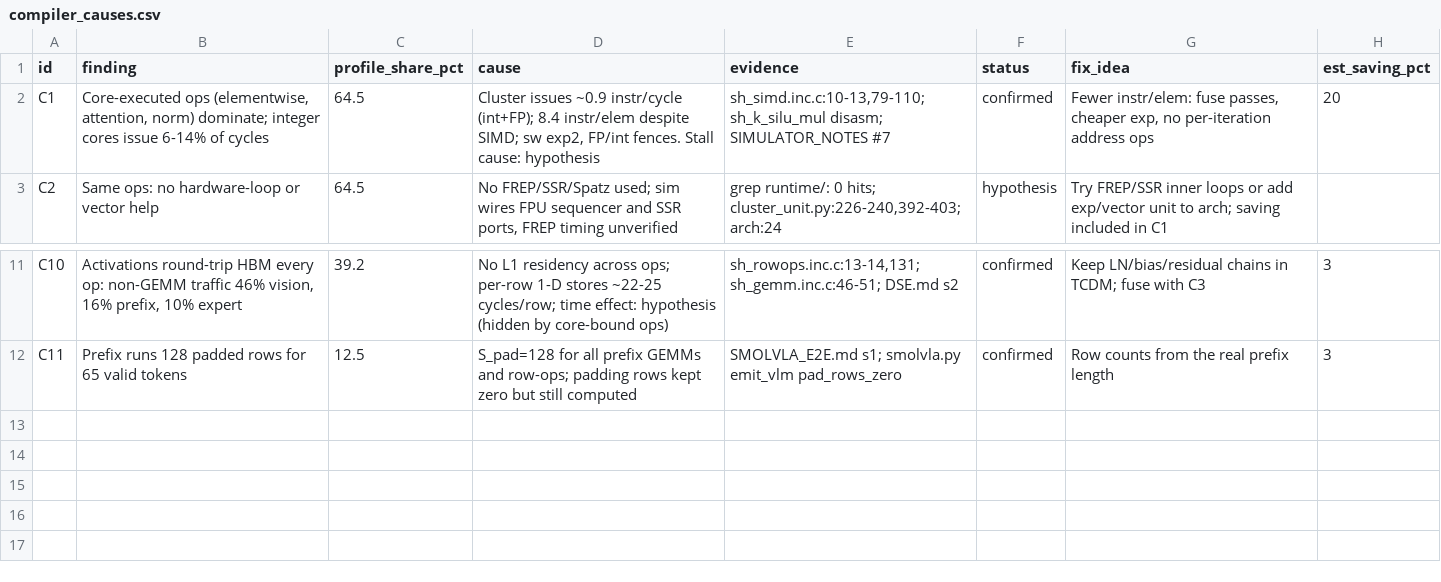
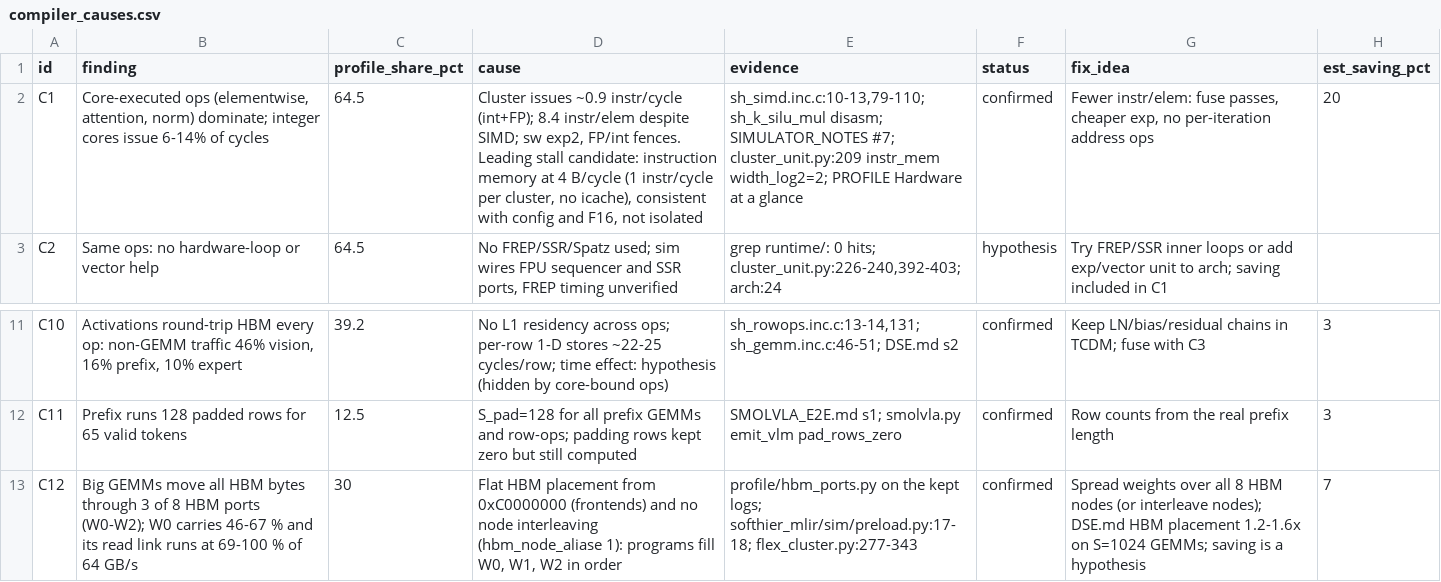
Before and after one commit to HaozeG/SoftHier-VLA, a CSV file: experiments/smolvla-e2e-baseline/profile/compiler_causes.csv, drawn as a sheet; only a part is shown, gaps mark what is left out.

```diff
--- a/experiments/smolvla-e2e-baseline/profile/compiler_causes.csv
+++ b/experiments/smolvla-e2e-baseline/profile/compiler_causes.csv
@@ -1,3 +1,3 @@
 id,finding,profile_share_pct,cause,evidence,status,fix_idea,est_saving_pct
-C1,"Core-executed ops (elementwise, attention, norm) dominate; integer cores issue 6-14% of cycles",64.5,"Cluster issues ~0.9 instr/cycle (int+FP); 8.4 instr/elem despite SIMD; sw exp2, FP/int fences. Stall cause: hypothesis","sh_simd.inc.c:10-13,79-110; sh_k_silu_mul disasm; SIMULATOR_NOTES #7",confirmed,"Fewer instr/elem: fuse passes, cheaper exp, no per-iteration address ops",20
+C1,"Core-executed ops (elementwise, attention, norm) dominate; integer cores issue 6-14% of cycles",64.5,"Cluster issues ~0.9 instr/cycle (int+FP); 8.4 instr/elem despite SIMD; sw exp2, FP/int fences. Leading stall candidate: instruction memory at 4 B/cycle (1 instr/cycle per cluster, no icache), consistent with config and F16, not isolated","sh_simd.inc.c:10-13,79-110; sh_k_silu_mul disasm; SIMULATOR_NOTES #7; cluster_unit.py:209 instr_mem width_log2=2; PROFILE Hardware at a glance",confirmed,"Fewer instr/elem: fuse passes, cheaper exp, no per-iteration address ops",20
 C2,Same ops: no hardware-loop or vector help,64.5,"No FREP/SSR/Spatz used; sim wires FPU sequencer and SSR ports, FREP timing unverified","grep runtime/: 0 hits; cluster_unit.py:226-240,392-403; arch:24",hypothesis,Try FREP/SSR inner loops or add exp/vector unit to arch; saving included in C1,
@@ -12 +12,2 @@ C10,"Activations round-trip HBM every op: non-GEMM traffic 46% vision, 16% prefi
 C11,Prefix runs 128 padded rows for 65 valid tokens,12.5,S_pad=128 for all prefix GEMMs and row-ops; padding rows kept zero but still computed,SMOLVLA_E2E.md s1; smolvla.py emit_vlm pad_rows_zero,confirmed,Row counts from the real prefix length,3
+C12,Big GEMMs move all HBM bytes through 3 of 8 HBM ports (W0-W2); W0 carries 46-67 % and its read link runs at 69-100 % of 64 GB/s,30,"Flat HBM placement from 0xC0000000 (frontends) and no node interleaving (hbm_node_aliase 1): programs fill W0, W1, W2 in order",profile/hbm_ports.py on the kept logs; softhier_mlir/sim/preload.py:17-18; flex_cluster.py:277-343,confirmed,Spread weights over all 8 HBM nodes (or interleave nodes); DSE.md HBM placement 1.2-1.6x on S=1024 GEMMs; saving is a hypothesis,7
```
Also changed, not shown: 8 other files.
